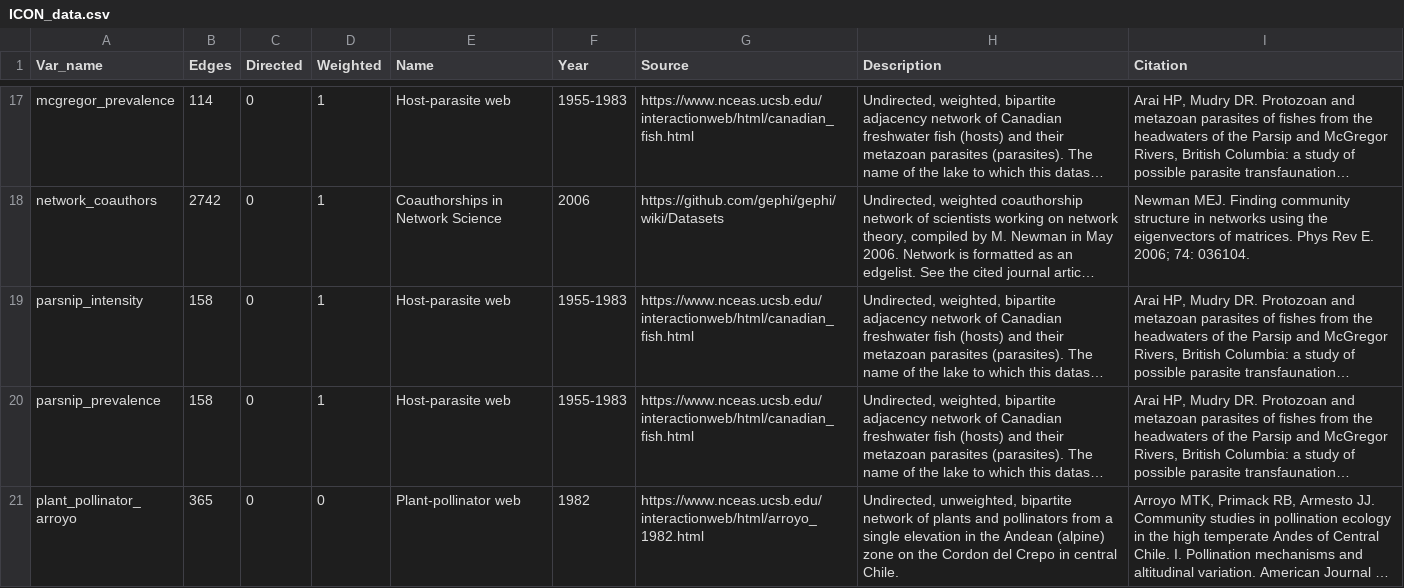
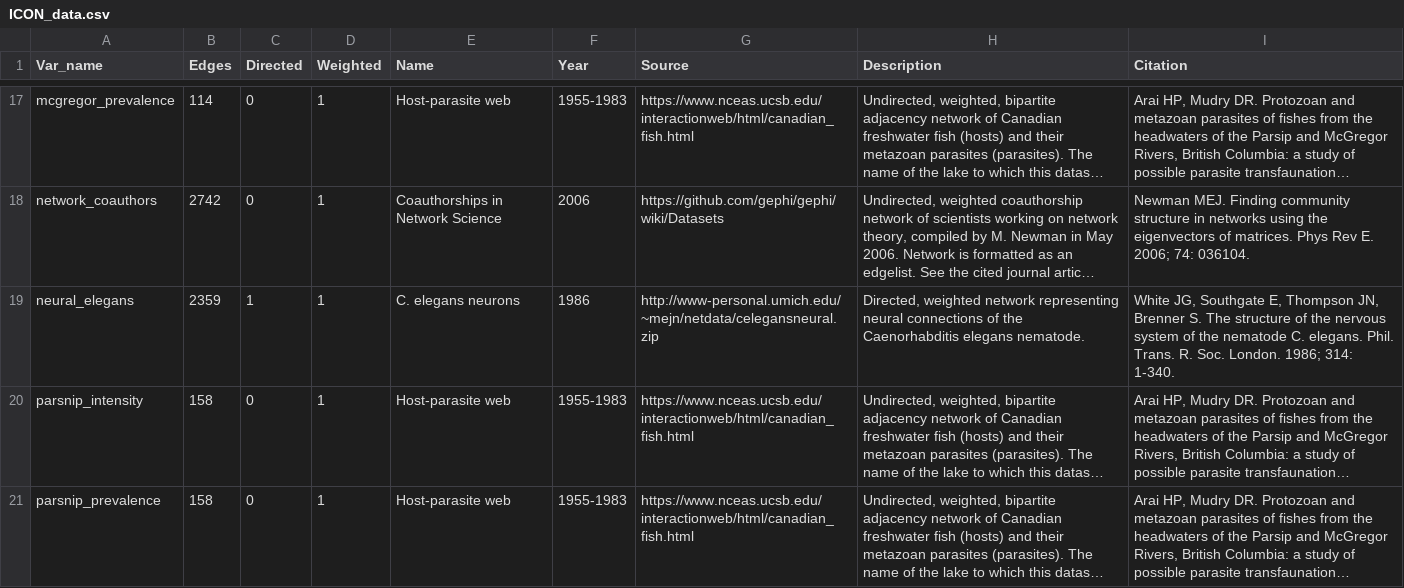
Before and after one commit to rrrlw/ICON, a CSV file: data-raw/ICON_data.csv, drawn as a sheet; only a part is shown, gaps mark what is left out; the shorter side is filled out with more unchanged rows; long unchanged cells end in …; the diff names each change by its address in the sheet, - before the commit and + after, or states it on an @@ line.

Commit message:
added neural_elegans dataset

```diff
--- a/data-raw/ICON_data.csv
+++ b/data-raw/ICON_data.csv
+row 19: neural_elegans | 2359 | 1 | 1 | C. elegans neurons | 1986 | http://www-personal.umich.edu/~mejn/netdata/celegansneural.zip | Directed, weighted network representing neural connections of the Caenorhabditis elegans nematode. | White JG, Southgate E, Thompson JN, Brenner S. The structure of the nervous system of the nematode C. elegans. Phil. Trans. R. Soc. London. 1986; 314: 1-340.
```
Also changed, not shown: 4 other files.
